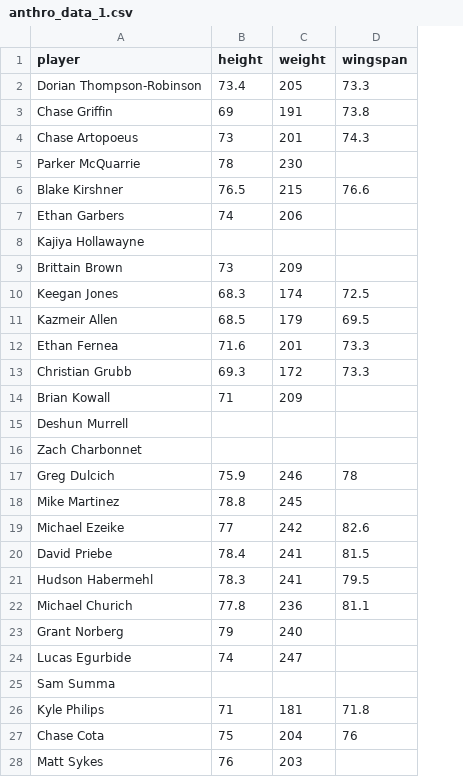
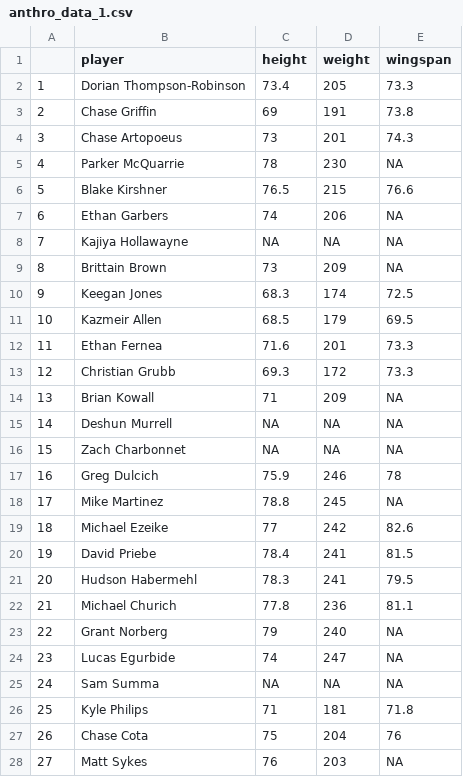
Before and after one commit to breakawaydata/csu-app, a CSV file: src/data/anthro_data_1.csv, drawn as a sheet; only a part is shown; addresses are those after the commit; the diff covers the shown part only; the diff names each change by its address in the sheet, - before the commit and + after, or states it on an @@ line.

```diff
--- a/src/data/anthro_data_1.csv
+++ b/src/data/anthro_data_1.csv
+column A, rows 2-28: 1 | 2 | 3 | 4 | 5 | 6 | 7 | 8 | 9 | 10 | 11 | 12 | 13 | 14 | 15 | 16 | 17 | 18 | 19 | 20 | 21 | 22 | 23 | 24 | 25 | 26 | 27
-E5 (wingspan): (empty)
+E5 (wingspan): NA
-E7:E9 (wingspan): (empty)
+E7:E9 (wingspan): NA
-C8 (height): (empty)
+C8 (height): NA
-D8 (weight): (empty)
+D8 (weight): NA
-E14:E16 (wingspan): (empty)
+E14:E16 (wingspan): NA
-C15:C16 (height): (empty)
+C15:C16 (height): NA
-D15:D16 (weight): (empty)
+D15:D16 (weight): NA
-E18 (wingspan): (empty)
+E18 (wingspan): NA
-E23:E25 (wingspan): (empty)
+E23:E25 (wingspan): NA
-C25 (height): (empty)
+C25 (height): NA
-D25 (weight): (empty)
+D25 (weight): NA
-E28 (wingspan): (empty)
+E28 (wingspan): NA
```
Also changed, not shown: 74 edited cells elsewhere in this file, src/data/balance_data_1.csv, src/data/explosion_data_1.csv, 7 other files.
